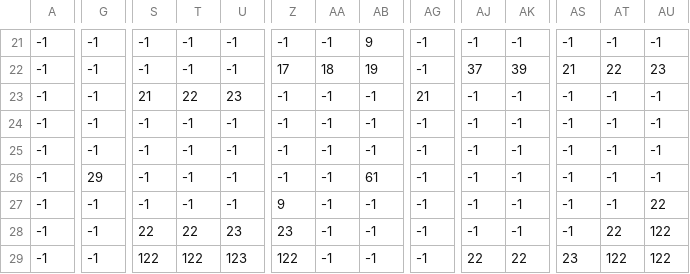
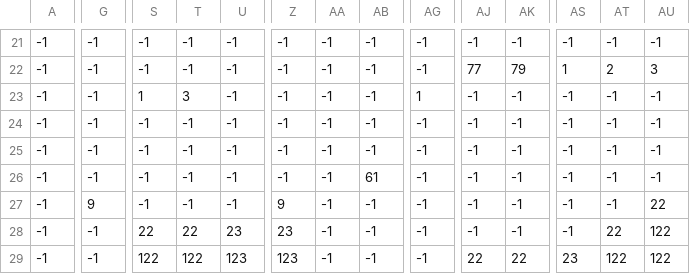
Before and after one commit to EmsMiro/jumpgame, a CSV file: levelonemap_plataforms.csv, drawn as a sheet; only a part is shown, gaps mark what is left out; the diff covers the shown part only; the diff names each change by its address in the sheet, - before the commit and + after, or states it on an @@ line.

```diff
--- a/levelonemap_plataforms.csv
+++ b/levelonemap_plataforms.csv
-AB21: 9
+AB21: -1
-Z22: 17
+Z22: -1
-AA22: 18
+AA22: -1
-AB22: 19
+AB22: -1
-AJ22: 37
+AJ22: 77
-AK22: 39
+AK22: 79
-AS22: 21
+AS22: 1
-AT22: 22
+AT22: 2
-AU22: 23
+AU22: 3
-S23: 21
+S23: 1
-T23: 22
+T23: 3
-U23: 23
+U23: -1
-AG23: 21
+AG23: 1
-G26: 29
+G26: -1
-G27: -1
+G27: 9
-Z29: 122
+Z29: 123
```
Also changed, not shown: 1 added row, 1 removed row and 63 edited cells elsewhere in this file, levelonemap_mushrooms.csv, levelonemap_obstacles.csv, 2 other files.
